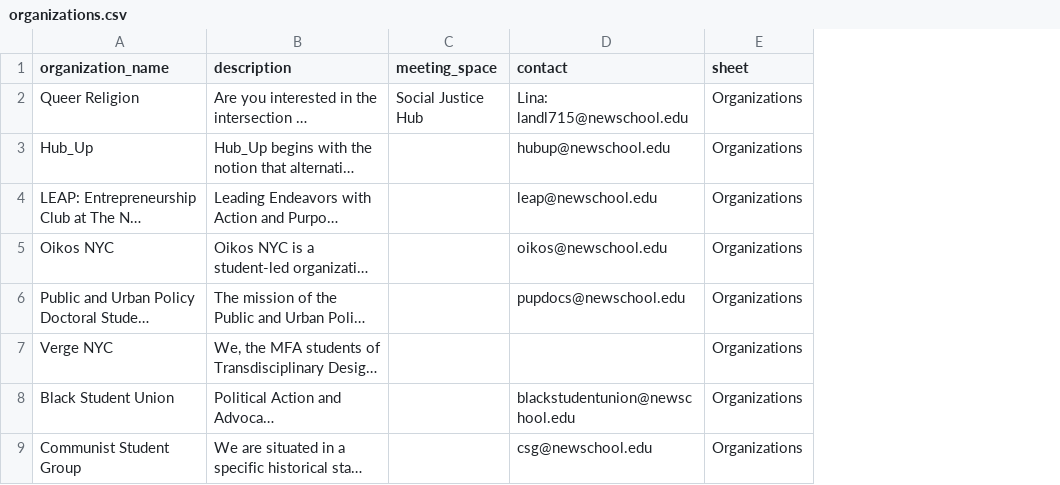
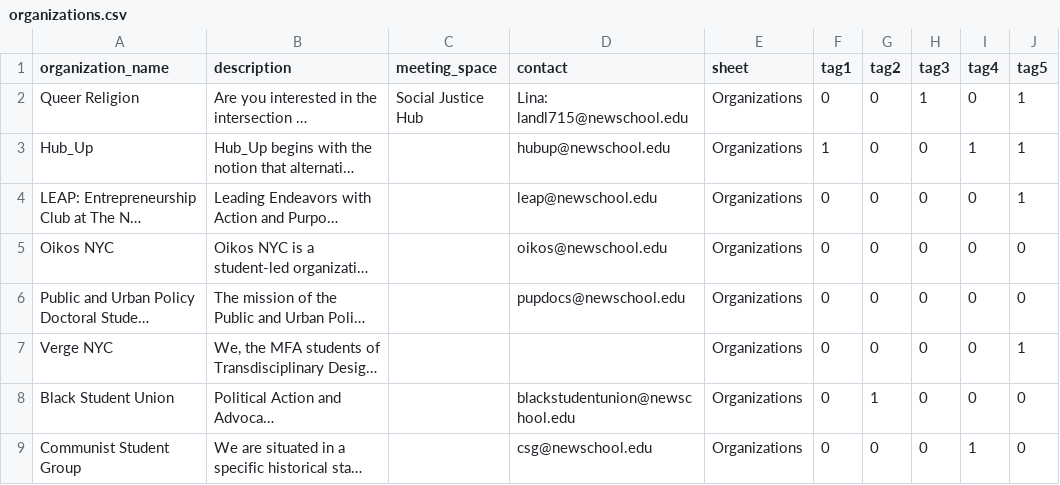
Before and after one commit to 3milychu/csmi-data, a CSV file: data/organizations.csv, drawn as a sheet; only a part is shown; long unchanged cells end in …; the diff names each change by its address in the sheet, - before the commit and + after, or states it on an @@ line.

```diff
--- a/data/organizations.csv
+++ b/data/organizations.csv
+column F (tag1), rows 2-9: 0 | 1 | 0 | 0 | 0 | 0 | 0 | 0
+column G (tag2), rows 2-9: 0 | 0 | 0 | 0 | 0 | 0 | 1 | 0
+column H (tag3), rows 2-9: 1 | 0 | 0 | 0 | 0 | 0 | 0 | 0
+column I (tag4), rows 2-9: 0 | 1 | 0 | 0 | 0 | 0 | 0 | 1
+column J (tag5), rows 2-9: 1 | 1 | 1 | 0 | 0 | 1 | 0 | 0
```
Also changed, not shown: data/centerslabs.csv, data/courses.csv, 5 other files.
